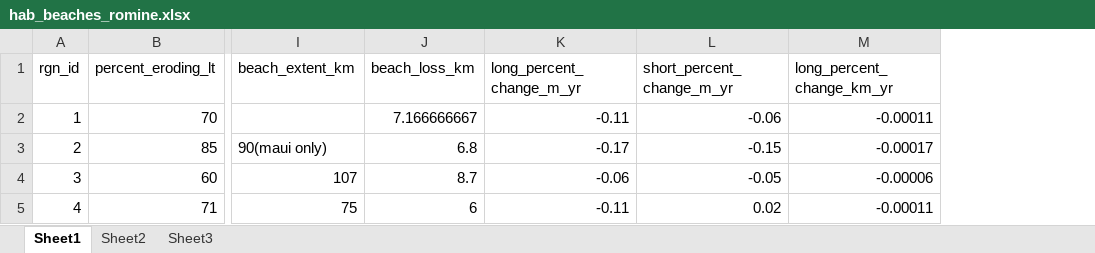
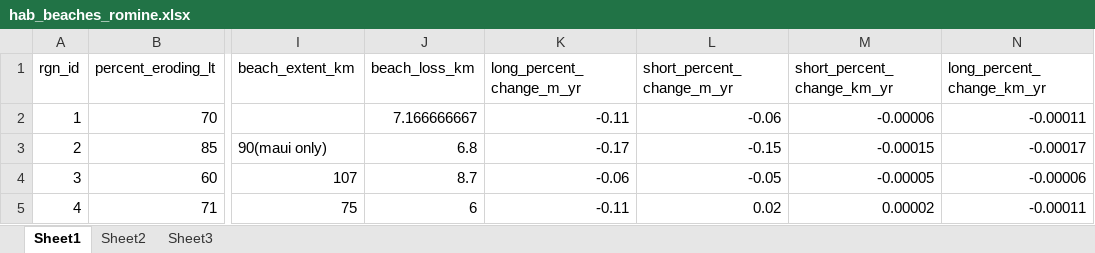
Before and after one commit to OHI-Science/mhi, an Excel workbook: prep/HAB/hab_beaches_romine.xlsx, sheet Sheet1, drawn as a sheet; only a part is shown, gaps mark what is left out; values as stored, in another font and other column widths than the file's, no borders; the diff names each change by its address in the sheet, - before the commit and + after, or states it on an @@ line.

```diff
--- a/prep/HAB/hab_beaches_romine.xlsx (sheet Sheet1)
+++ b/prep/HAB/hab_beaches_romine.xlsx (sheet Sheet1)
+column M (short_percent_change_km_yr), rows 2-5: -0.00006 | -0.00015 | -0.00005 | 0.00002
```
Also changed, not shown: prep/HAB/hab_wetlands.xlsx, 14 other files.
